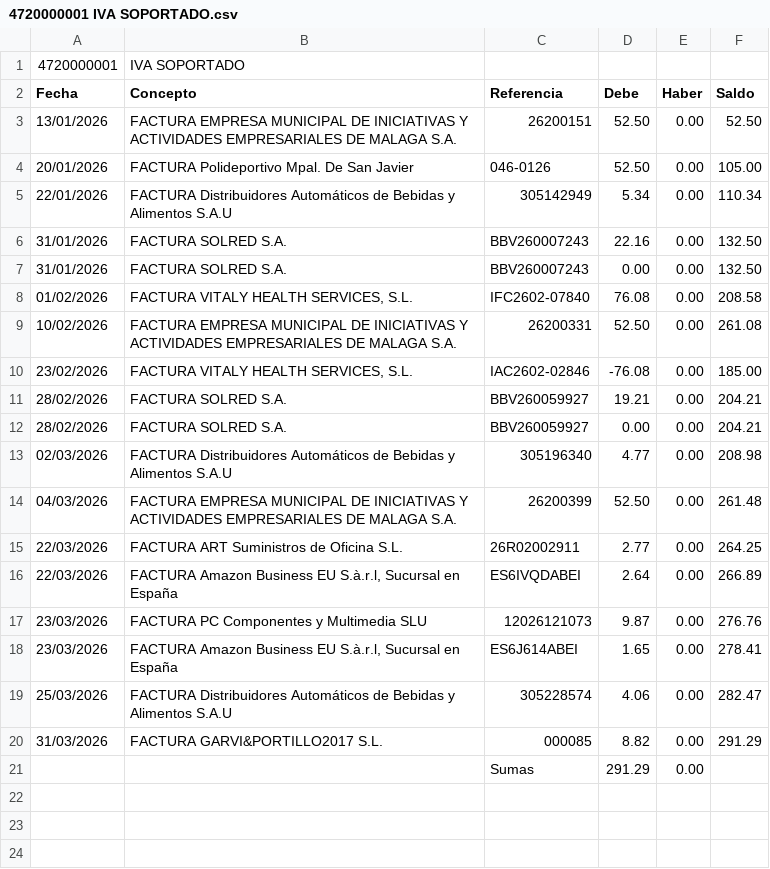
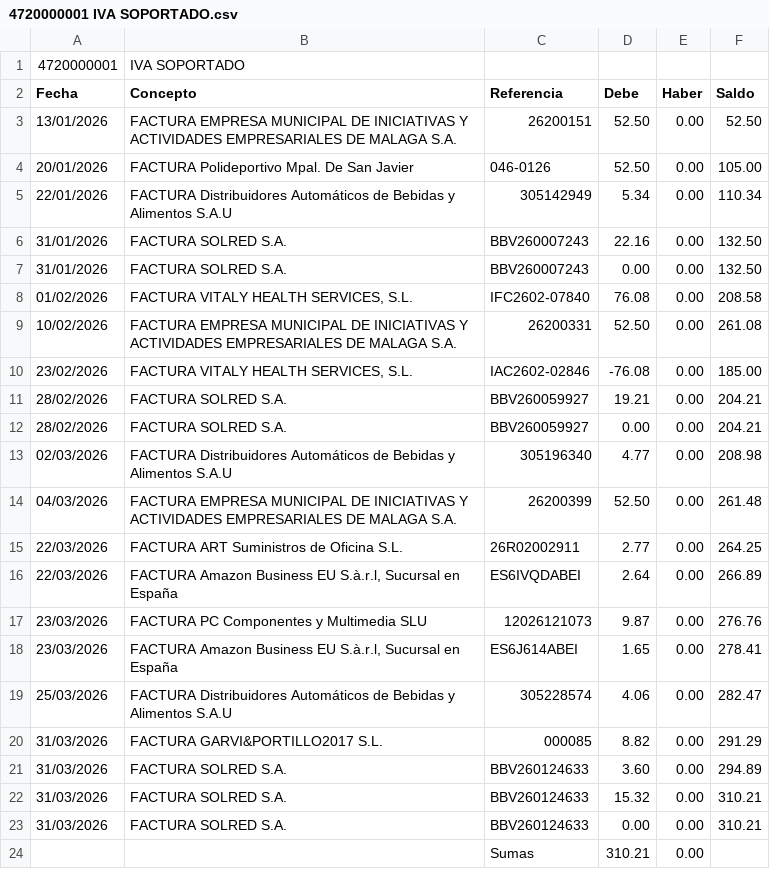
Before and after one commit to smvsur/Contabilidad.2026, a CSV file: Resultado/Tables/4720000001 IVA SOPORTADO.csv, drawn as a sheet.

```diff
--- a/Resultado/Tables/4720000001 IVA SOPORTADO.csv
+++ b/Resultado/Tables/4720000001 IVA SOPORTADO.csv
@@ -20,2 +20,5 @@ Fecha;Concepto;Referencia;Debe;Haber;Saldo;
 31/03/2026;FACTURA GARVI&PORTILLO2017 S.L.;000085;8.82;0.00;291.29;
-;;Sumas;291.29;0.00;
+31/03/2026;FACTURA SOLRED S.A.;BBV260124633;3.60;0.00;294.89;
+31/03/2026;FACTURA SOLRED S.A.;BBV260124633;15.32;0.00;310.21;
+31/03/2026;FACTURA SOLRED S.A.;BBV260124633;0.00;0.00;310.21;
+;;Sumas;310.21;0.00;
```
Also changed, not shown: Data/Facturas/Input/List.csv, Resultado/Analyze/Mismatch.csv, 4 other files.
